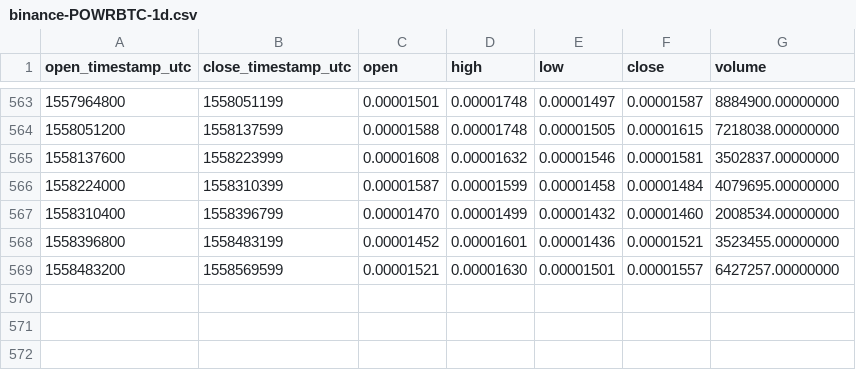
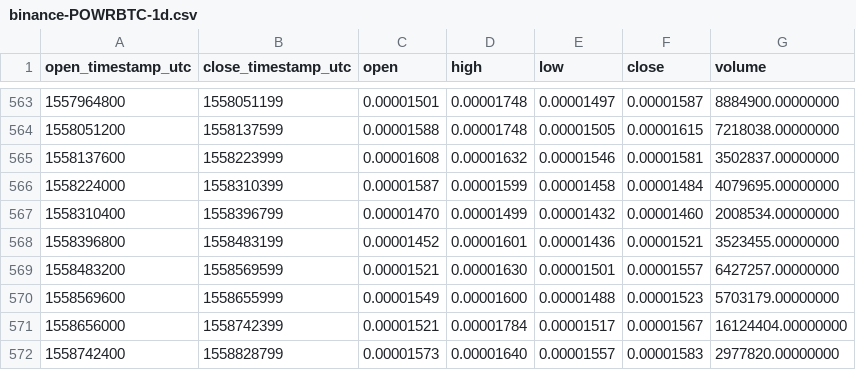
Before and after one commit to cryptobigbro/binance-POWRBTC, a CSV file: binance-POWRBTC-1d.csv, drawn as a sheet; only a part is shown, gaps mark what is left out.

Commit message:
Update OHLCV data.

```diff
--- a/binance-POWRBTC-1d.csv
+++ b/binance-POWRBTC-1d.csv
@@ -569 +569,4 @@ open_timestamp_utc,close_timestamp_utc,open,high,low,close,volume
 1558483200,1558569599,0.00001521,0.00001630,0.00001501,0.00001557,6427257.00000000
+1558569600,1558655999,0.00001549,0.00001600,0.00001488,0.00001523,5703179.00000000
+1558656000,1558742399,0.00001521,0.00001784,0.00001517,0.00001567,16124404.00000000
+1558742400,1558828799,0.00001573,0.00001640,0.00001557,0.00001583,2977820.00000000
```
Also changed, not shown: 1 other file.
